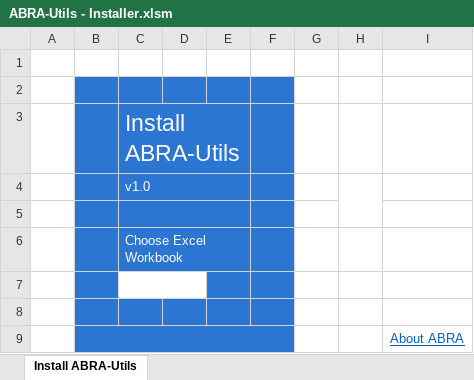
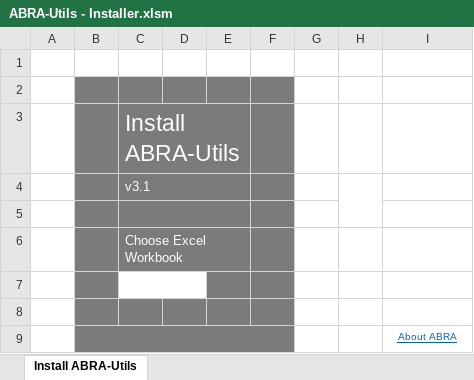
Before and after one commit to primaERP/apiexcelldoplnky, an Excel workbook: ABRA-Utils - Installer.xlsm, sheet Install ABRA-Utils, drawn as a sheet; values as stored, in another font and other column widths than the file's, no borders; charts and pictures and conditional formats not drawn; the diff names each change by its address in the sheet, - before the commit and + after, or states it on an @@ line.

Commit message:
Nove UI

```diff
--- a/ABRA-Utils - Installer.xlsm (sheet Install ABRA-Utils)
+++ b/ABRA-Utils - Installer.xlsm (sheet Install ABRA-Utils)
-B2:F6 fill: #2B76D2
+B2:F6 fill: #7B7B7B
-C4: v1.0
+C4: v3.1
-B7 fill: #2B76D2
+B7 fill: #7B7B7B
-E7:F7 fill: #2B76D2
+E7:F7 fill: #7B7B7B
-B8:F9 fill: #2B76D2
+B8:F9 fill: #7B7B7B
@@ I9 text size: smaller @@
```
Also changed, not shown: charts or pictures.
